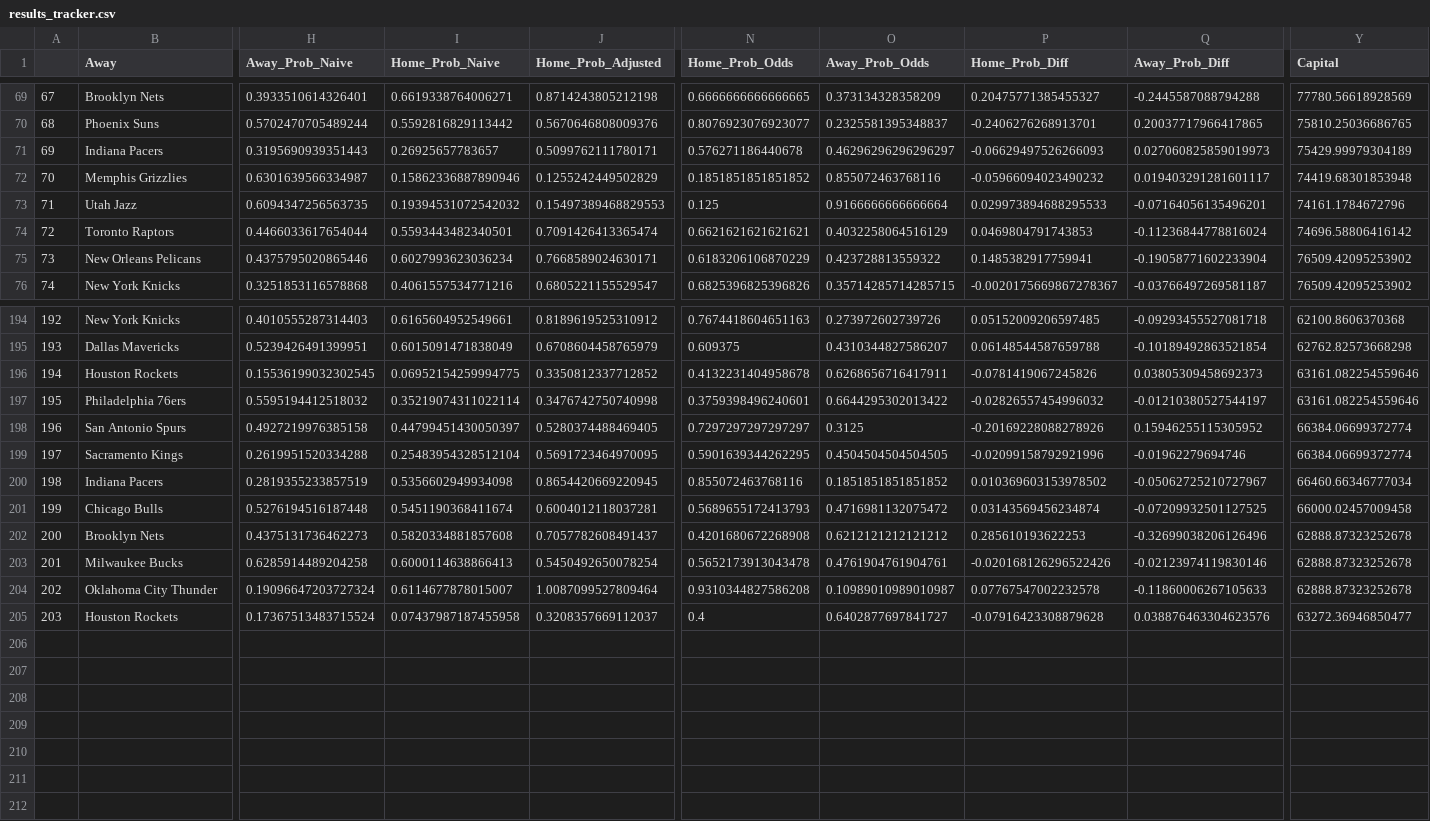
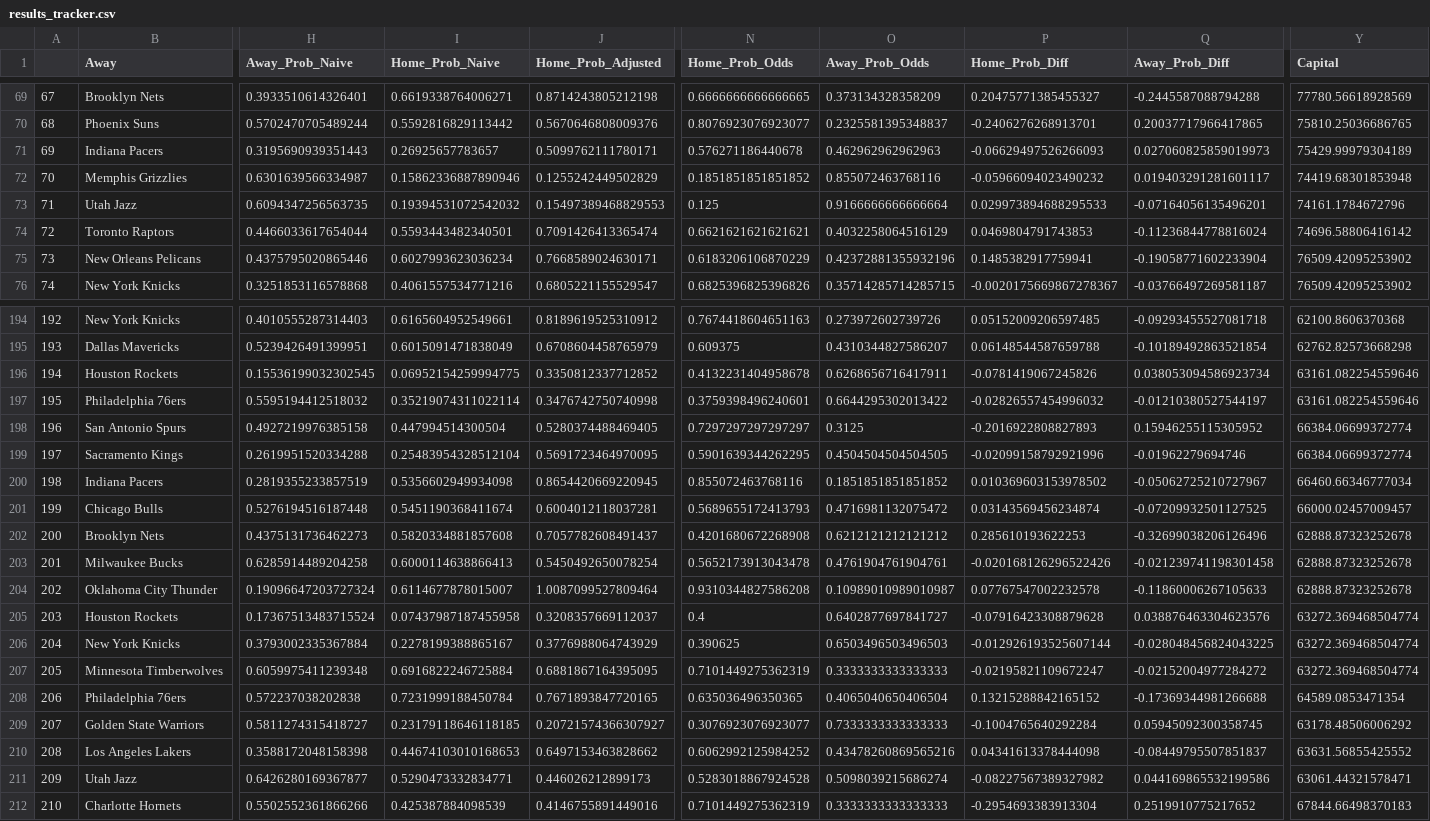
Before and after one commit to hsinger24/NBA-BETTING-V2, a CSV file: In_Season/Data/results_tracker.csv, drawn as a sheet; only a part is shown, gaps mark what is left out; rows hold the shown columns only; the diff covers the shown part only; the diff names each change by its address in the sheet, - before the commit and + after, or states it on an @@ line.

```diff
--- a/In_Season/Data/results_tracker.csv
+++ b/In_Season/Data/results_tracker.csv
-O71 (Away_Prob_Odds): 0.46296296296296297
+O71 (Away_Prob_Odds): 0.462962962962963
-O75 (Away_Prob_Odds): 0.423728813559322
+O75 (Away_Prob_Odds): 0.42372881355932196
-Q196 (Away_Prob_Diff): 0.03805309458692373
+Q196 (Away_Prob_Diff): 0.038053094586923734
-I198 (Home_Prob_Naive): 0.44799451430050397
+I198 (Home_Prob_Naive): 0.447994514300504
-P198 (Home_Prob_Diff): -0.20169228088278926
+P198 (Home_Prob_Diff): -0.2016922808827893
-Y201 (Capital): 66000.02457009458
+Y201 (Capital): 66000.02457009457
-Q203 (Away_Prob_Diff): -0.02123974119830146
+Q203 (Away_Prob_Diff): -0.021239741198301458
-Y205 (Capital): 63272.36946850477
+Y205 (Capital): 63272.369468504774
+row 206: 204 | New York Knicks | 0.3793002335367884 | 0.2278199388865167 | 0.3776988064743929 | 0.390625 | 0.6503496503496503 | -0.012926193525607144 | -0.028048456824043225 | 63272.369468504774
+row 207: 205 | Minnesota Timberwolves | 0.6059975411239348 | 0.6916822246725884 | 0.6881867164395095 | 0.7101449275362319 | 0.3333333333333333 | -0.02195821109672247 | -0.02152004977284272 | 63272.369468504774
+row 208: 206 | Philadelphia 76ers | 0.572237038202838 | 0.7231999188450784 | 0.7671893847720165 | 0.635036496350365 | 0.4065040650406504 | 0.13215288842165152 | -0.17369344981266688 | 64589.0853471354
+row 209: 207 | Golden State Warriors | 0.5811274315418727 | 0.23179118646118185 | 0.20721574366307927 | 0.3076923076923077 | 0.7333333333333333 | -0.1004765640292284 | 0.05945092300358745 | 63178.48506006292
+row 210: 208 | Los Angeles Lakers | 0.3588172048158398 | 0.44674103010168653 | 0.6497153463828662 | 0.6062992125984252 | 0.43478260869565216 | 0.04341613378444098 | -0.08449795507851837 | 63631.56855425552
+row 211: 209 | Utah Jazz | 0.6426280169367877 | 0.5290473332834771 | 0.446026212899173 | 0.5283018867924528 | 0.5098039215686274 | -0.08227567389327982 | 0.044169865532199586 | 63061.44321578471
+row 212: 210 | Charlotte Hornets | 0.5502552361866266 | 0.425387884098539 | 0.4146755891449016 | 0.7101449275362319 | 0.3333333333333333 | -0.2954693383913304 | 0.2519910775217652 | 67844.66498370183
```
Also changed, not shown: 12 edited cells elsewhere in this file, In_Season/Data/results_tracker_external.csv, In_Season/Data/todays_bets.csv, 1 other file.
